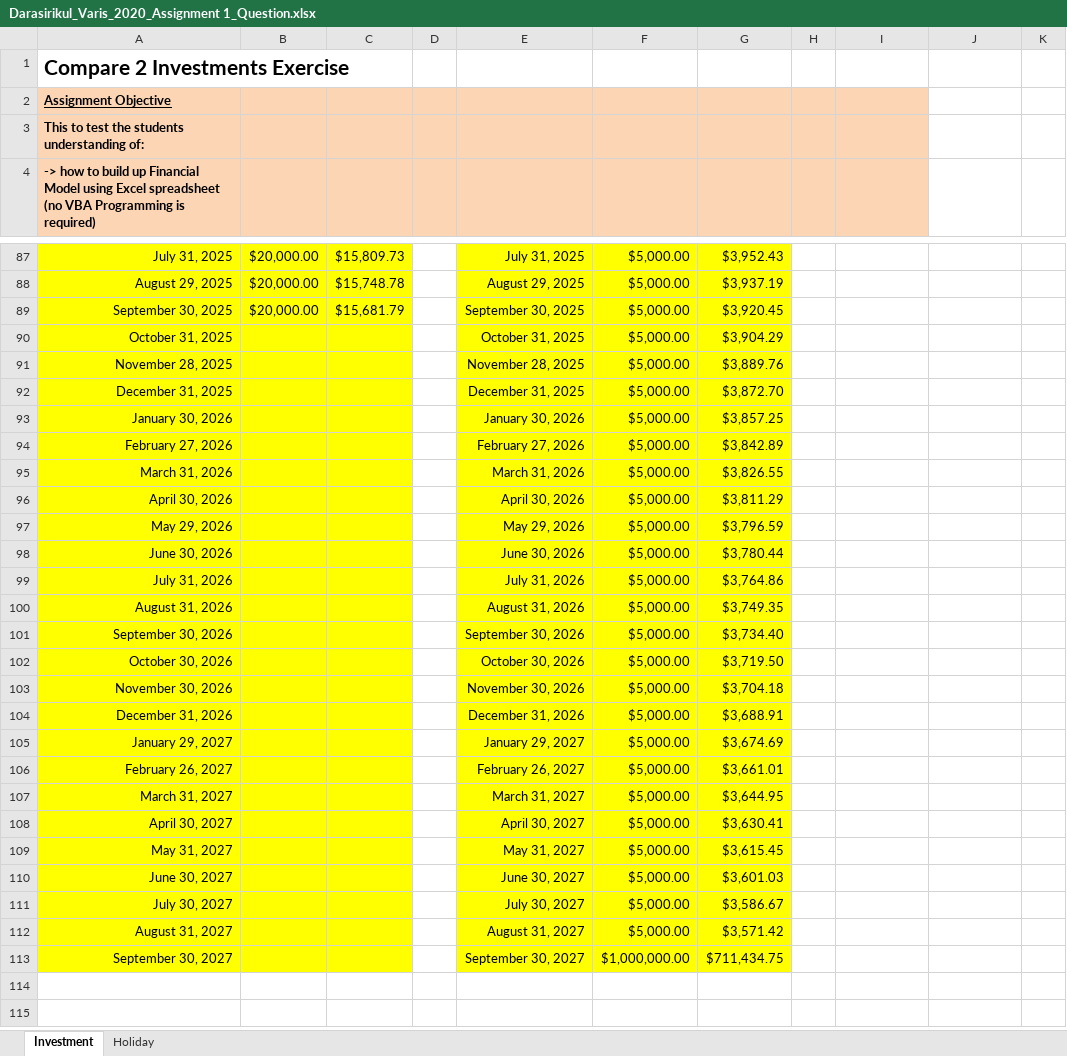
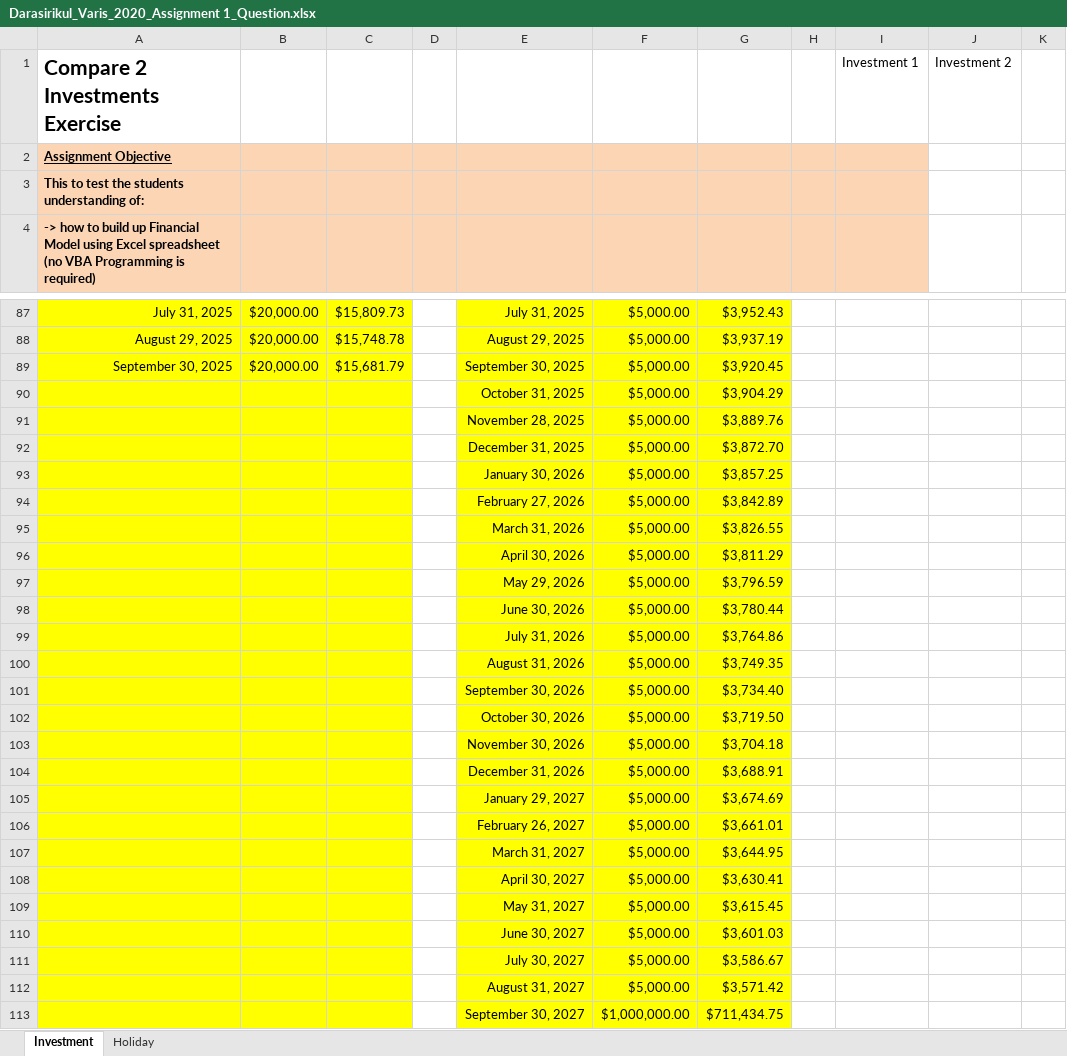
Before and after one commit to manjarb/the-University-of-Hong-Kong-HKU-MSC-Computer-Science, an Excel workbook: semester01/COMP7802B Introduction to financial computing/Assignment 1/Darasirikul_Varis_2020_Assignment 1_Question.xlsx, sheet Investment, drawn as a sheet; only a part is shown, gaps mark what is left out; values as stored, in another font and other column widths than the file's, no borders; charts and pictures not drawn; the diff covers the shown part only; the diff names each change by its address in the sheet, - before the commit and + after, or states it on an @@ line.

Commit message:
Update date input

```diff
--- a/semester01/COMP7802B Introduction to financial computing/Assignment 1/Darasirikul_Varis_2020_Assignment 1_Question.xlsx (sheet Investment)
+++ b/semester01/COMP7802B Introduction to financial computing/Assignment 1/Darasirikul_Varis_2020_Assignment 1_Question.xlsx (sheet Investment)
-I1: (empty)
+I1: Investment 1
-J1: (empty)
+J1: Investment 2
-A90: October 31, 2025
+A90: (empty)
-A91: November 28, 2025
+A91: (empty)
-A92: December 31, 2025
+A92: (empty)
-A93: January 30, 2026
+A93: (empty)
-A94: February 27, 2026
+A94: (empty)
-A95: March 31, 2026
+A95: (empty)
-A96: April 30, 2026
+A96: (empty)
-A97: May 29, 2026
+A97: (empty)
-A98: June 30, 2026
+A98: (empty)
-A99: July 31, 2026
+A99: (empty)
-A100: August 31, 2026
+A100: (empty)
-A101: September 30, 2026
+A101: (empty)
-A102: October 30, 2026
+A102: (empty)
-A103: November 30, 2026
+A103: (empty)
-A104: December 31, 2026
+A104: (empty)
-A105: January 29, 2027
+A105: (empty)
-A106: February 26, 2027
+A106: (empty)
-A107: March 31, 2027
+A107: (empty)
-A108: April 30, 2027
+A108: (empty)
-A109: May 31, 2027
+A109: (empty)
-A110: June 30, 2027
+A110: (empty)
-A111: July 30, 2027
+A111: (empty)
-A112: August 31, 2027
+A112: (empty)
-A113: September 30, 2027
+A113: (empty)
```
Also changed, not shown: 3 edited cells elsewhere in this sheet, formulas that keep their value.
